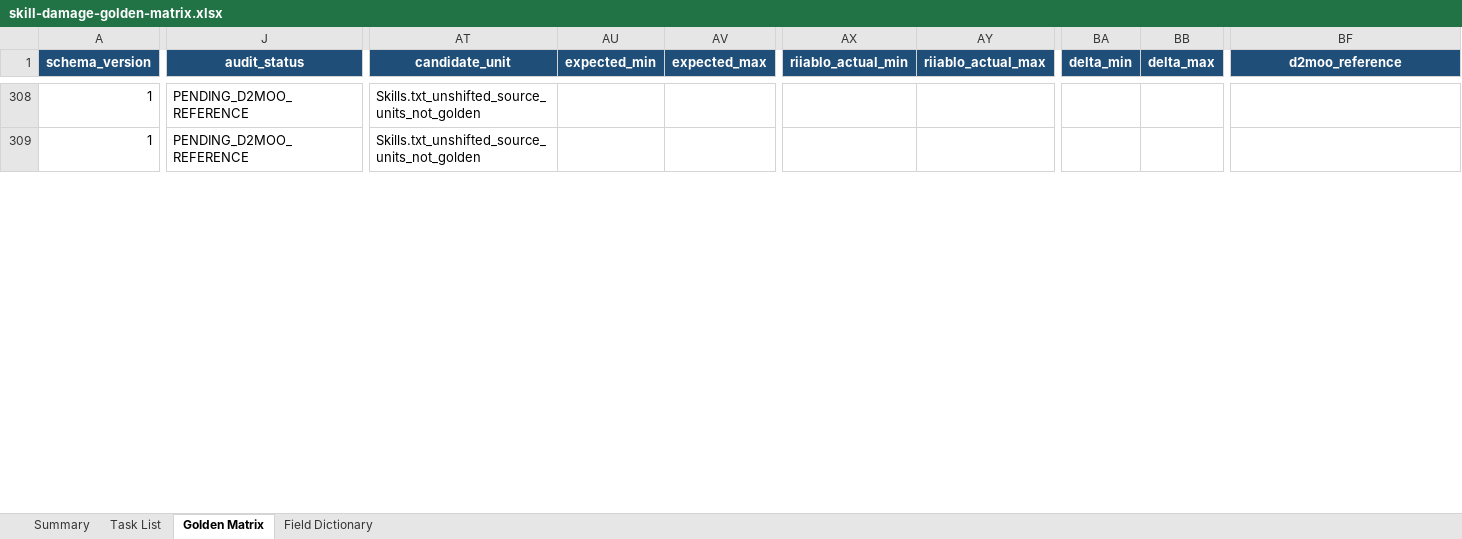
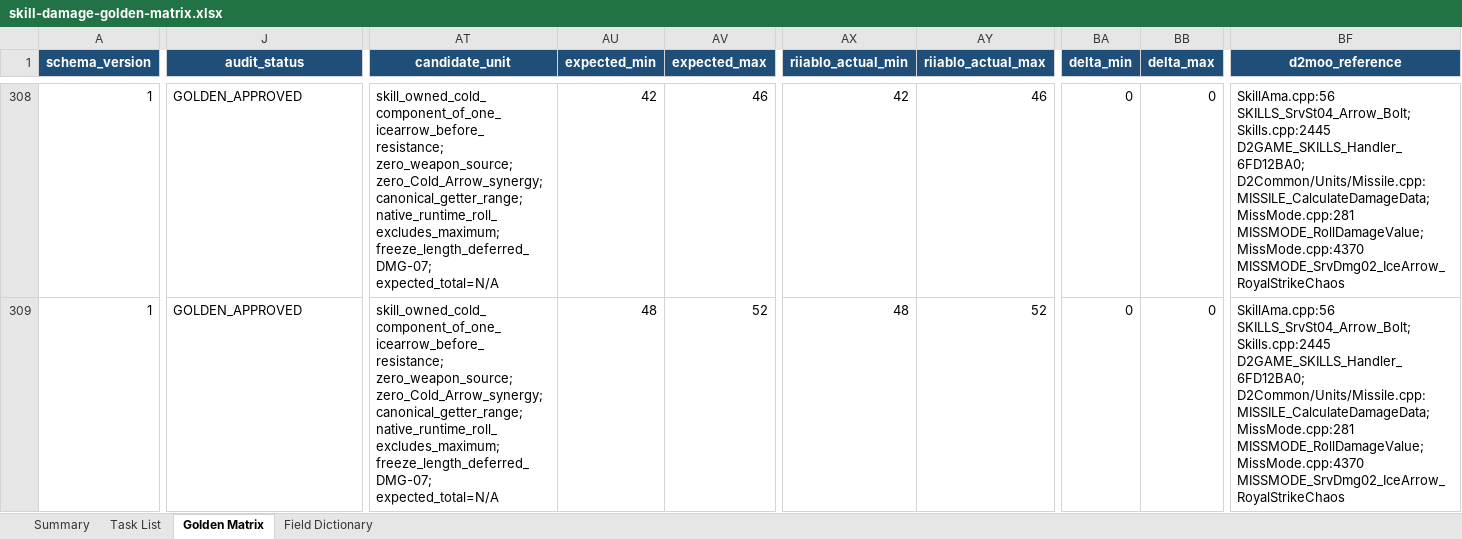
Before and after one commit to femgwei/riiablo, an Excel workbook: docs/skill-damage-golden-matrix.xlsx, sheet Golden Matrix, drawn as a sheet; only a part is shown, gaps mark what is left out; values as stored, in another font and other column widths than the file's, no borders; conditional formats and table styles not drawn; the diff covers the shown part only; the diff names each change by its address in the sheet, - before the commit and + after, or states it on an @@ line.

Commit message:
Audit Ice Arrow levels 1 through 20

```diff
--- a/docs/skill-damage-golden-matrix.xlsx (sheet Golden Matrix)
+++ b/docs/skill-damage-golden-matrix.xlsx (sheet Golden Matrix)
-J308:J309 (audit_status): PENDING_D2MOO_REFERENCE
+J308:J309 (audit_status): GOLDEN_APPROVED
-AT308:AT309 (candidate_unit): Skills.txt_unshifted_source_units_not_golden
+AT308:AT309 (candidate_unit): skill_owned_cold_component_of_one_icearrow_before_resistance; zero_weapon_source; zero_Cold_Arrow_synergy; canonical_getter_range; native_runtime_roll_excludes_maximum; freeze_length_deferred_DMG-07; expected_total=N/A
-AU308 (expected_min): (empty)
+AU308 (expected_min): 42
-AV308 (expected_max): (empty)
+AV308 (expected_max): 46
-AX308 (riiablo_actual_min): (empty)
+AX308 (riiablo_actual_min): 42
-AY308 (riiablo_actual_max): (empty)
+AY308 (riiablo_actual_max): 46
-BA308:BA309 (delta_min): (empty)
+BA308:BA309 (delta_min): 0
-BB308:BB309 (delta_max): (empty)
+BB308:BB309 (delta_max): 0
-BF308:BF309 (d2moo_reference): (empty)
+BF308:BF309 (d2moo_reference): SkillAma.cpp:56 SKILLS_SrvSt04_Arrow_Bolt; Skills.cpp:2445 D2GAME_SKILLS_Handler_6FD12BA0; D2Common/Units/Missile.cpp:MISSILE_CalculateDamageData; MissMode.cpp:281 MISSMODE_RollDamageValue; MissMode.cpp:4370 MISSMODE_SrvDmg02_IceArrow_RoyalStrikeChaos
-AU309 (expected_min): (empty)
+AU309 (expected_min): 48
-AV309 (expected_max): (empty)
+AV309 (expected_max): 52
-AX309 (riiablo_actual_min): (empty)
+AX309 (riiablo_actual_min): 48
-AY309 (riiablo_actual_max): (empty)
+AY309 (riiablo_actual_max): 52
```
Also changed, not shown: 202 edited cells elsewhere in this sheet, sheet Summary, sheet Task List, 7 other files.
